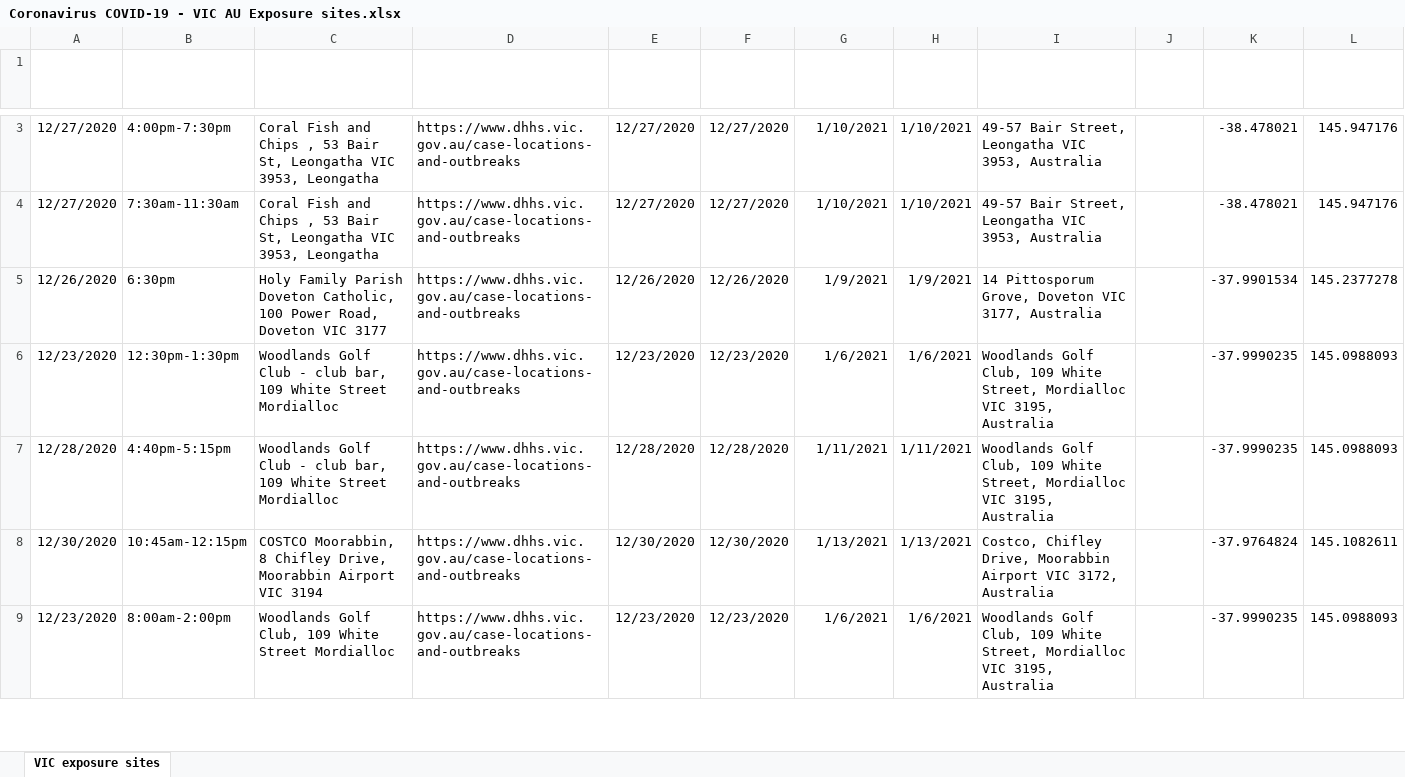
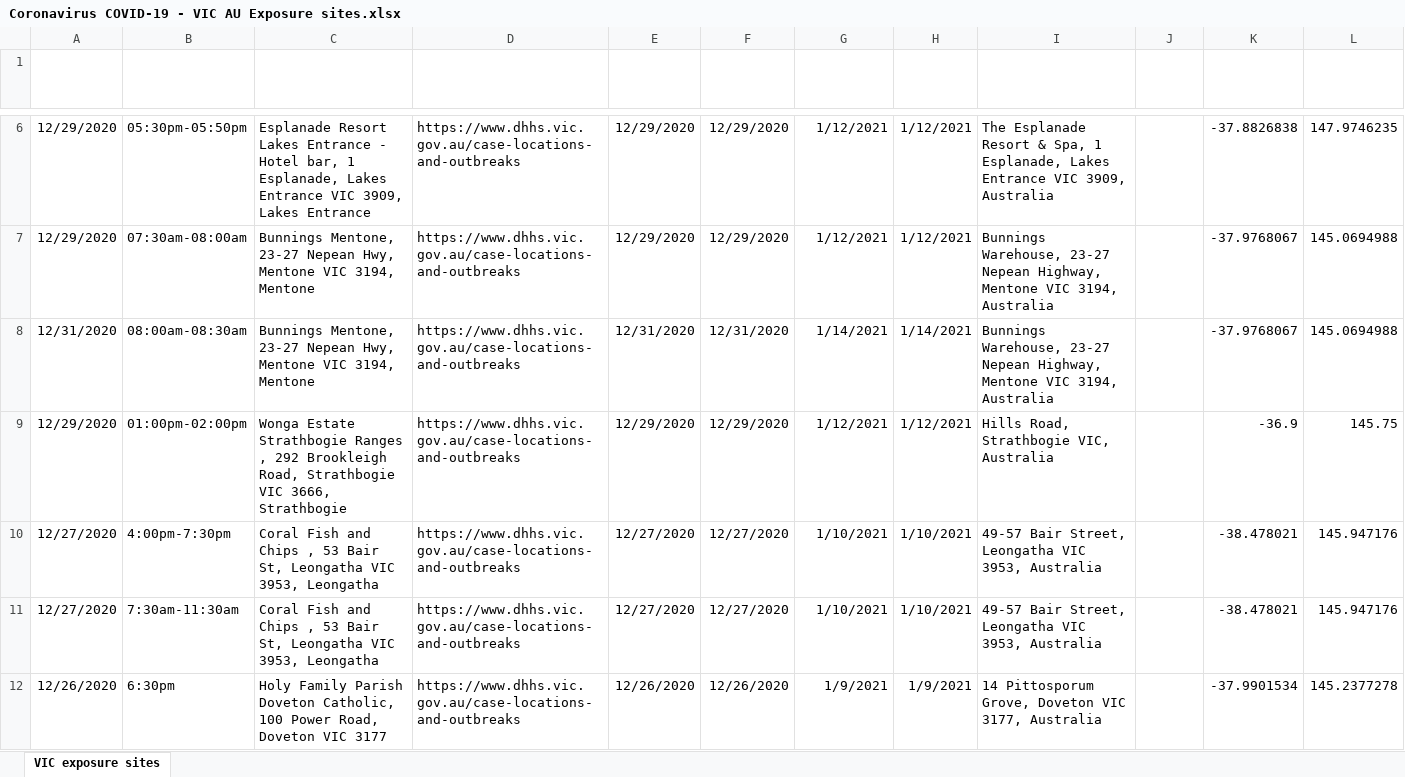
Before and after one commit to Mike-Honey/covid-19-vic-au, an Excel workbook: Coronavirus COVID-19 - VIC AU Exposure sites.xlsx, sheet VIC exposure sites, drawn as a sheet; only a part is shown, gaps mark what is left out; the shorter side is filled out with more unchanged rows; values as stored, in another font and other column widths than the file's, no borders; table styles not drawn; the diff covers the shown part only; the diff names each change by its address in the sheet, - before the commit and + after, or states it on an @@ line.

```diff
--- a/Coronavirus COVID-19 - VIC AU Exposure sites.xlsx (sheet VIC exposure sites)
+++ b/Coronavirus COVID-19 - VIC AU Exposure sites.xlsx (sheet VIC exposure sites)
+row 6: 12/29/2020 | 05:30pm-05:50pm | Esplanade Resort Lakes Entrance - Hotel bar, 1 Esplanade, Lakes Entrance VIC 3909, Lakes Entrance | https://www.dhhs.vic.gov.au/case-locations-and-outbreaks | 12/29/2020 | 12/29/2020 | 1/12/2021 | 1/12/2021 | The Esplanade Resort & Spa, 1 Esplanade, Lakes Entrance VIC 3909, Australia |  | -37.8826838 | 147.9746235
+row 7: 12/29/2020 | 07:30am-08:00am | Bunnings Mentone, 23-27 Nepean Hwy, Mentone VIC 3194, Mentone | https://www.dhhs.vic.gov.au/case-locations-and-outbreaks | 12/29/2020 | 12/29/2020 | 1/12/2021 | 1/12/2021 | Bunnings Warehouse, 23-27 Nepean Highway, Mentone VIC 3194, Australia |  | -37.9768067 | 145.0694988
+row 8: 12/31/2020 | 08:00am-08:30am | Bunnings Mentone, 23-27 Nepean Hwy, Mentone VIC 3194, Mentone | https://www.dhhs.vic.gov.au/case-locations-and-outbreaks | 12/31/2020 | 12/31/2020 | 1/14/2021 | 1/14/2021 | Bunnings Warehouse, 23-27 Nepean Highway, Mentone VIC 3194, Australia |  | -37.9768067 | 145.0694988
+row 9: 12/29/2020 | 01:00pm-02:00pm | Wonga Estate Strathbogie Ranges , 292 Brookleigh Road, Strathbogie VIC 3666, Strathbogie | https://www.dhhs.vic.gov.au/case-locations-and-outbreaks | 12/29/2020 | 12/29/2020 | 1/12/2021 | 1/12/2021 | Hills Road, Strathbogie VIC, Australia |  | -36.9 | 145.75
```
Also changed, not shown: 3 added rows, 3 edited cells and cell formats elsewhere in this sheet, Coronavirus COVID-19 - VIC AU Exposure sites LGA.xlsx, 2 other files.
